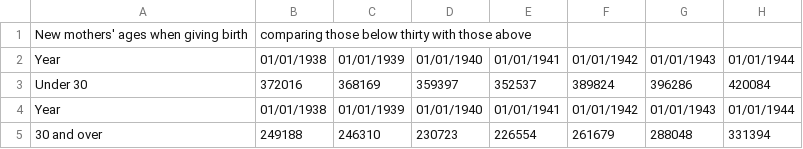
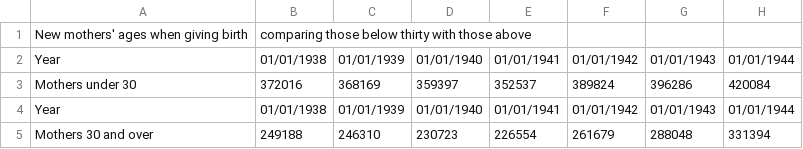
Before and after one commit to vapourer/WriteNLG, a CSV file: examples/MothersAgesAtBirthBelow30Above30.csv, drawn as a sheet; only a part is shown; the diff names each change by its address in the sheet, - before the commit and + after, or states it on an @@ line.

```diff
--- a/examples/MothersAgesAtBirthBelow30Above30.csv
+++ b/examples/MothersAgesAtBirthBelow30Above30.csv
-A3: Under 30
+A3: Mothers under 30
-A5: 30 and over
+A5: Mothers 30 and over
```
Also changed, not shown: 12 other files.
